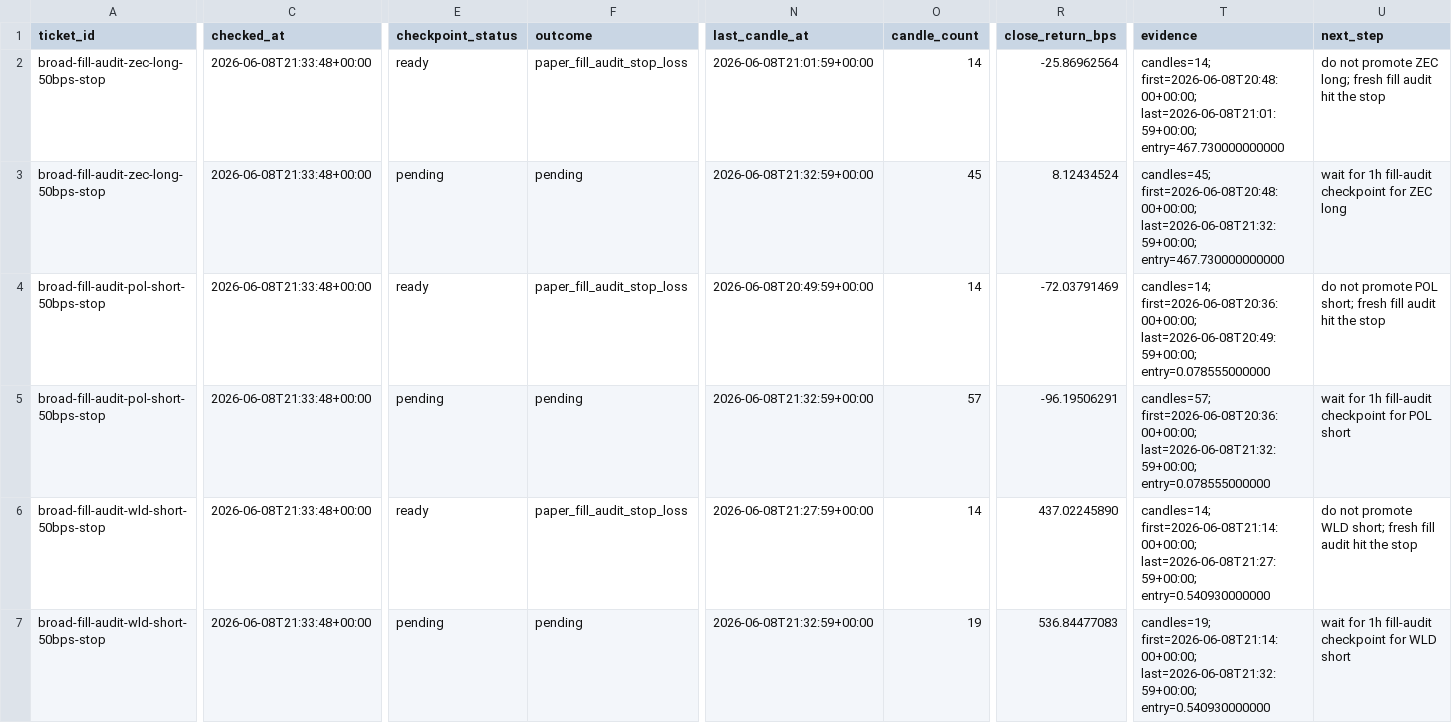
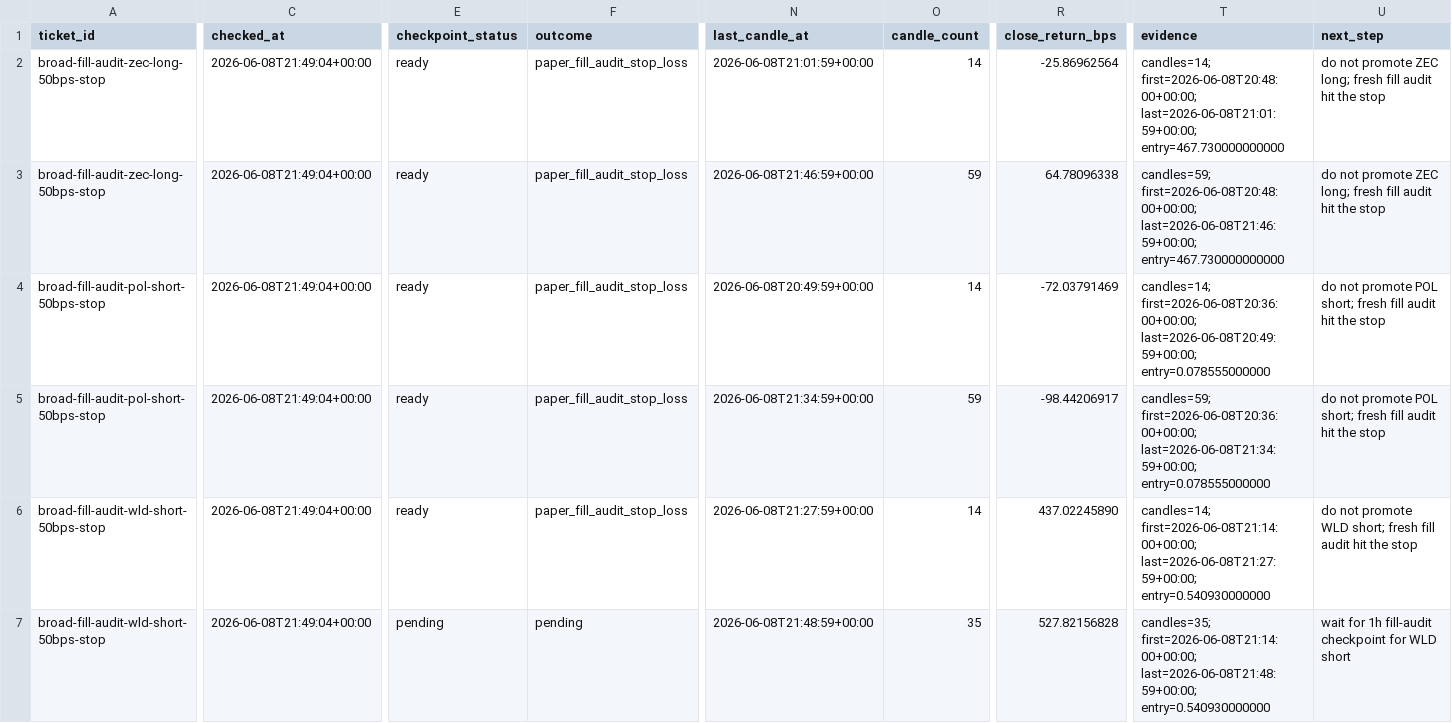
Before and after one commit to tomato414941/alpha-os, a CSV file: strategies/current_broad_alpha_fill_audit_outcomes.csv, drawn as a sheet; only a part is shown, gaps mark what is left out; the diff covers the shown part only; the diff names each change by its address in the sheet, - before the commit and + after, or states it on an @@ line.

```diff
--- a/strategies/current_broad_alpha_fill_audit_outcomes.csv
+++ b/strategies/current_broad_alpha_fill_audit_outcomes.csv
-C2:C7 (checked_at): 2026-06-08T21:33:48+00:00
+C2:C7 (checked_at): 2026-06-08T21:49:04+00:00
-E3 (checkpoint_status): pending
+E3 (checkpoint_status): ready
-F3 (outcome): pending
+F3 (outcome): paper_fill_audit_stop_loss
-N3 (last_candle_at): 2026-06-08T21:32:59+00:00
+N3 (last_candle_at): 2026-06-08T21:46:59+00:00
-O3 (candle_count): 45
+O3 (candle_count): 59
-R3 (close_return_bps): 8.12434524
+R3 (close_return_bps): 64.78096338
-T3 (evidence): candles=45; first=2026-06-08T20:48:00+00:00; last=2026-06-08T21:32:59+00:00; entry=467.730000000000
+T3 (evidence): candles=59; first=2026-06-08T20:48:00+00:00; last=2026-06-08T21:46:59+00:00; entry=467.730000000000
-U3 (next_step): wait for 1h fill-audit checkpoint for ZEC long
+U3 (next_step): do not promote ZEC long; fresh fill audit hit the stop
-E5 (checkpoint_status): pending
+E5 (checkpoint_status): ready
-F5 (outcome): pending
+F5 (outcome): paper_fill_audit_stop_loss
-N5 (last_candle_at): 2026-06-08T21:32:59+00:00
+N5 (last_candle_at): 2026-06-08T21:34:59+00:00
-O5 (candle_count): 57
+O5 (candle_count): 59
-R5 (close_return_bps): -96.19506291
+R5 (close_return_bps): -98.44206917
-T5 (evidence): candles=57; first=2026-06-08T20:36:00+00:00; last=2026-06-08T21:32:59+00:00; entry=0.078555000000
+T5 (evidence): candles=59; first=2026-06-08T20:36:00+00:00; last=2026-06-08T21:34:59+00:00; entry=0.078555000000
-U5 (next_step): wait for 1h fill-audit checkpoint for POL short
+U5 (next_step): do not promote POL short; fresh fill audit hit the stop
-N7 (last_candle_at): 2026-06-08T21:32:59+00:00
+N7 (last_candle_at): 2026-06-08T21:48:59+00:00
-O7 (candle_count): 19
+O7 (candle_count): 35
-R7 (close_return_bps): 536.84477083
+R7 (close_return_bps): 527.82156828
-T7 (evidence): candles=19; first=2026-06-08T21:14:00+00:00; last=2026-06-08T21:32:59+00:00; entry=0.540930000000
+T7 (evidence): candles=35; first=2026-06-08T21:14:00+00:00; last=2026-06-08T21:48:59+00:00; entry=0.540930000000
```
Also changed, not shown: 113 edited cells elsewhere in this file, 2 other files.
